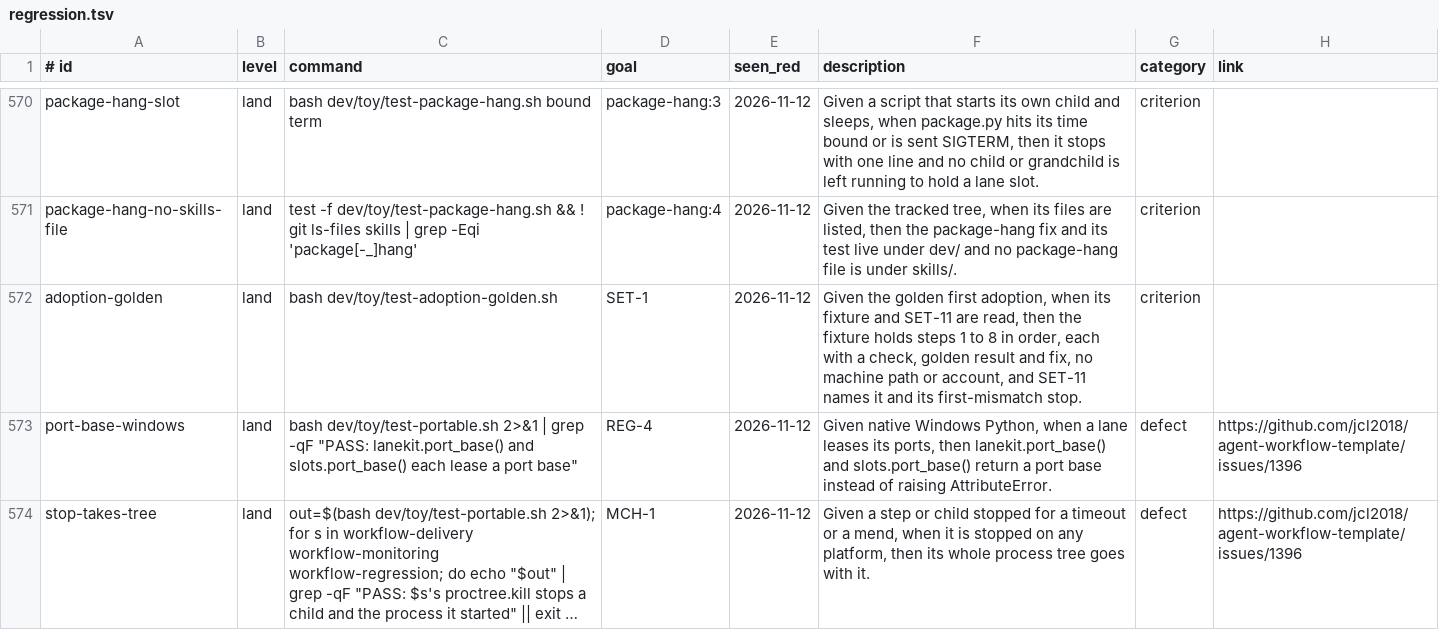
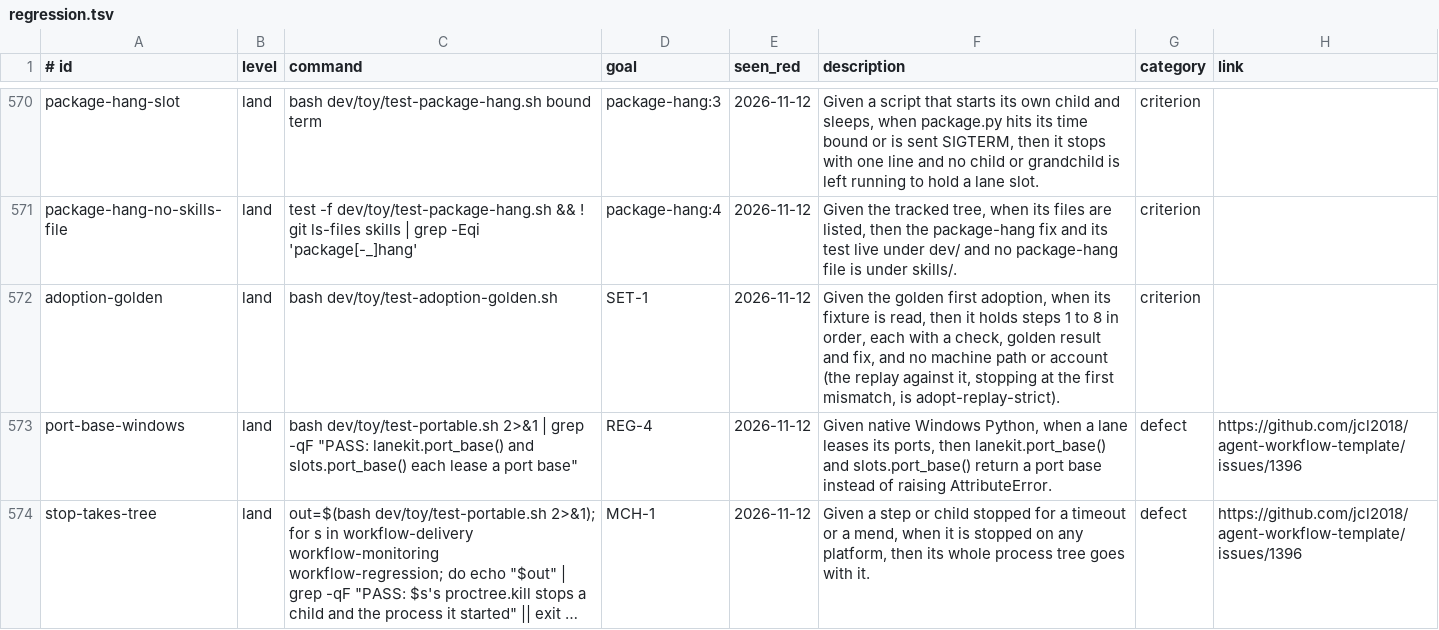
Before and after one commit to Charlie-org146/agent-workflow-template, a TSV file: .loop/regression.tsv, drawn as a sheet; only a part is shown, gaps mark what is left out; long unchanged cells end in ….

```diff
--- a/.loop/regression.tsv
+++ b/.loop/regression.tsv
@@ -571,3 +571,3 @@ package-hang-slot	land	bash dev/toy/test-package-hang.sh bound term	package-hang
 package-hang-no-skills-file	land	test -f dev/toy/test-package-hang.sh && ! git ls-files skills | grep -Eqi 'package[-_]hang'	package-hang:4	2026-11-12	Given the tracked tree, when its files are listed, then the package-hang fix and its test live under dev/ and no package-hang file is under skills/.	criterion	
-adoption-golden	land	bash dev/toy/test-adoption-golden.sh	SET-1	2026-11-12	Given the golden first adoption, when its fixture and SET-11 are read, then the fixture holds steps 1 to 8 in order, each with a check, golden result and fix, no machine path or account, and SET-11 names it and its first-mismatch stop.	criterion	
+adoption-golden	land	bash dev/toy/test-adoption-golden.sh	SET-1	2026-11-12	Given the golden first adoption, when its fixture is read, then it holds steps 1 to 8 in order, each with a check, golden result and fix, and no machine path or account (the replay against it, stopping at the first mismatch, is adopt-replay-strict).	criterion	
 port-base-windows	land	bash dev/toy/test-portable.sh 2>&1 | grep -qF "PASS: lanekit.port_base() and slots.port_base() each lease a port base"	REG-4	2026-11-12	Given native Windows Python, when a lane leases its ports, then lanekit.port_base() and slots.port_base() return a port base instead of raising AttributeError.	defect	https://github.com/jcl2018/agent-workflow-template/issues/1396
```
Also changed, not shown: 1 other file.
